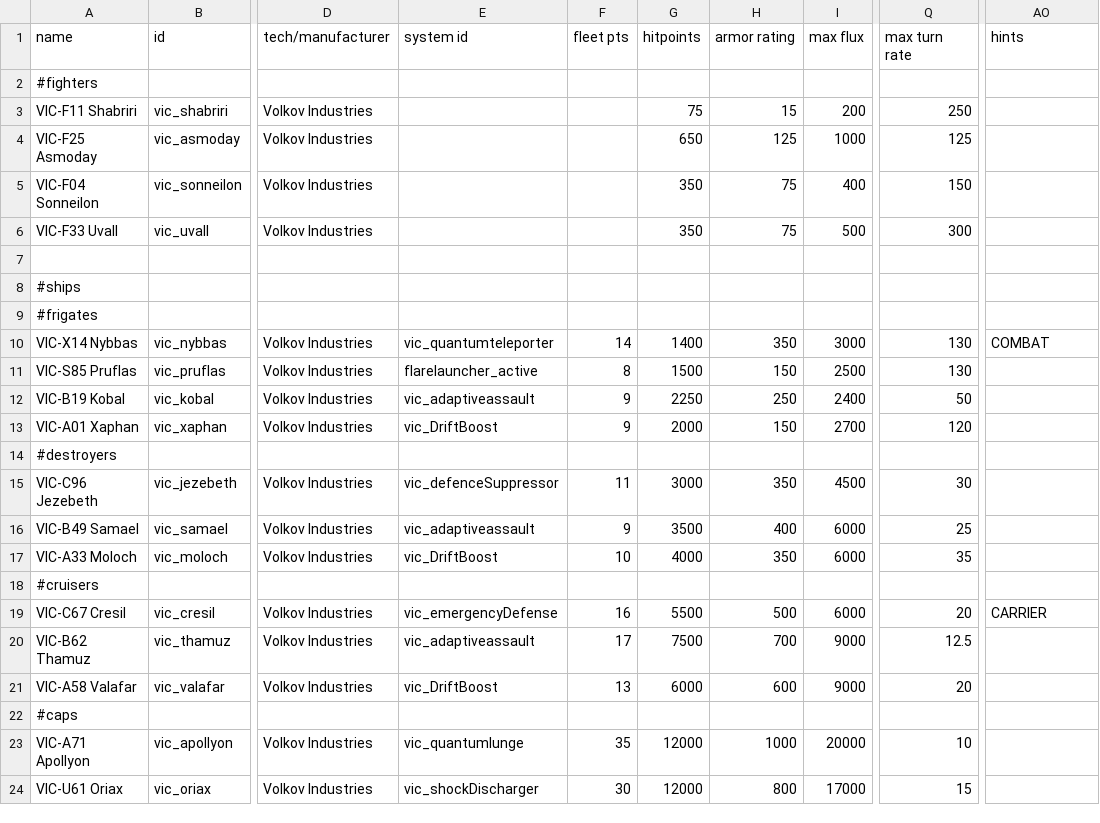
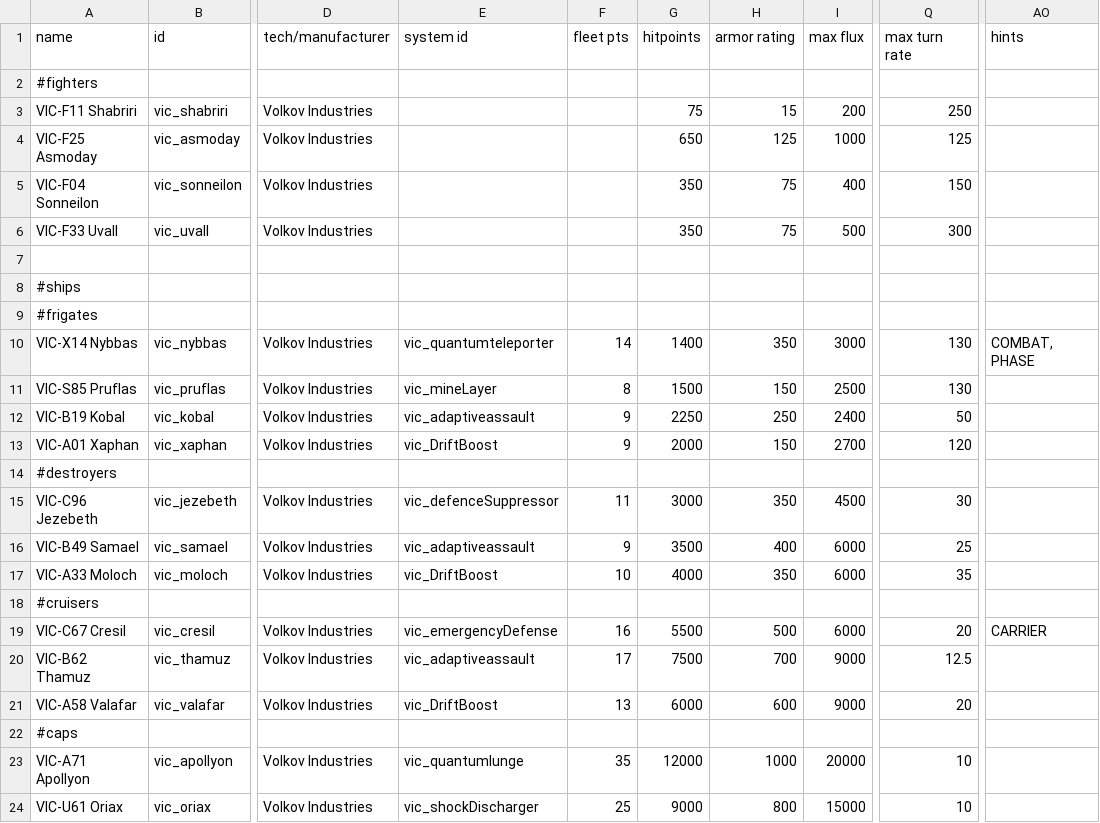
Before and after one commit to AstaratStarsector/VIC, a CSV file: VIC/data/hulls/ship_data.csv, drawn as a sheet; only a part is shown, gaps mark what is left out; the diff names each change by its address in the sheet, - before the commit and + after, or states it on an @@ line.

```diff
--- a/VIC/data/hulls/ship_data.csv
+++ b/VIC/data/hulls/ship_data.csv
-AO10 (hints): COMBAT
+AO10 (hints): COMBAT, PHASE
-E11 (system id): flarelauncher_active
+E11 (system id): vic_mineLayer
-F24 (fleet pts): 30
+F24 (fleet pts): 25
-G24 (hitpoints): 12000
+G24 (hitpoints): 9000
-I24 (max flux): 17000
+I24 (max flux): 15000
-Q24 (max turn rate): 15
+Q24 (max turn rate): 10
```
Also changed, not shown: VIC/data/shipsystems/ship_systems.csv, VIC/data/strings/descriptions.csv, 21 other files.
